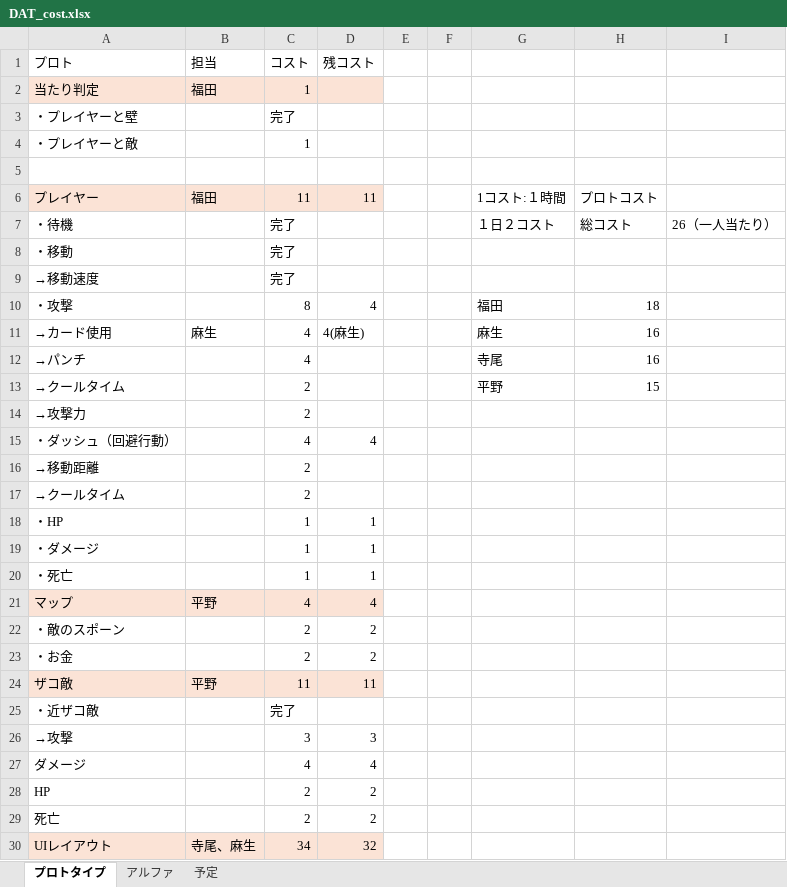
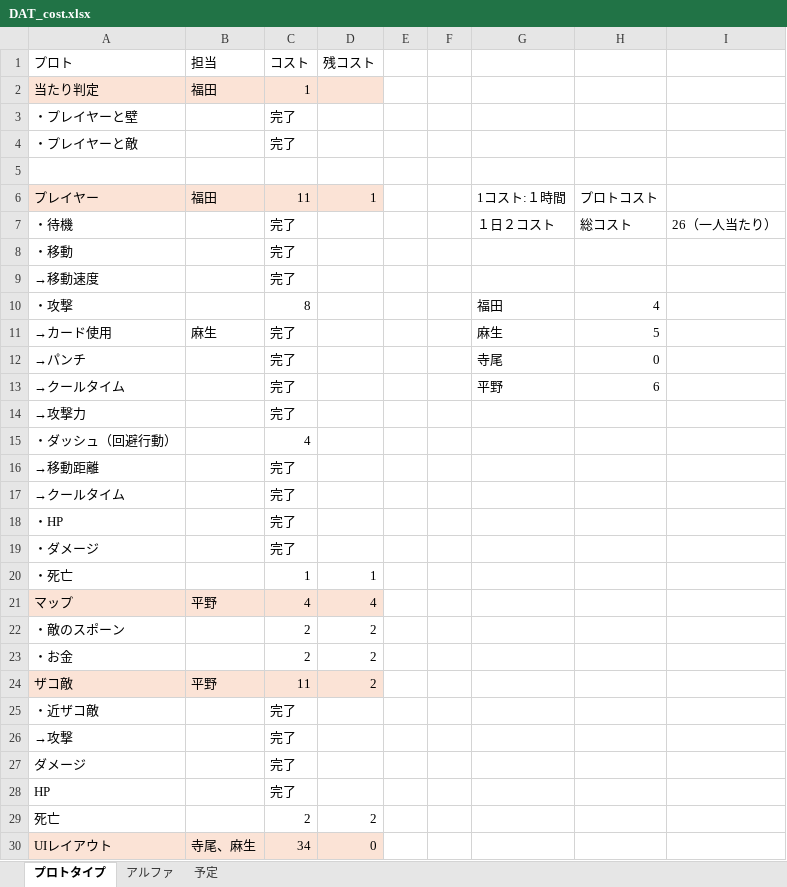
Before and after one commit to asohiroto/http_team, an Excel workbook: DAT_cost.xlsx, sheet プロトタイプ, drawn as a sheet; only a part is shown; values as stored, in another font and other column widths than the file's, no borders; the diff covers the shown part only; the diff names each change by its address in the sheet, - before the commit and + after, or states it on an @@ line.

Commit message:
コスト表更新

```diff
--- a/DAT_cost.xlsx (sheet プロトタイプ)
+++ b/DAT_cost.xlsx (sheet プロトタイプ)
-C4 (コスト): 1
+C4 (コスト): 完了
-D6 (残コスト): 11
+D6 (残コスト): 1
-D10 (残コスト): 4
+D10 (残コスト): (empty)
-H10: 18
+H10: 4
-C11:C12 (コスト): 4
+C11:C12 (コスト): 完了
-D11 (残コスト): 4(麻生)
+D11 (残コスト): (empty)
-H11: 16
+H11: 5
-H12: 16
+H12: 0
-C13:C14 (コスト): 2
+C13:C14 (コスト): 完了
-H13: 15
+H13: 6
-D15 (残コスト): 4
+D15 (残コスト): (empty)
-C16:C17 (コスト): 2
+C16:C17 (コスト): 完了
-C18:C19 (コスト): 1
+C18:C19 (コスト): 完了
-D18:D19 (残コスト): 1
+D18:D19 (残コスト): (empty)
-D24 (残コスト): 11
+D24 (残コスト): 2
-C26 (コスト): 3
+C26 (コスト): 完了
-D26 (残コスト): 3
+D26 (残コスト): (empty)
-C27 (コスト): 4
+C27 (コスト): 完了
-D27 (残コスト): 4
+D27 (残コスト): (empty)
-C28 (コスト): 2
+C28 (コスト): 完了
-D28 (残コスト): 2
+D28 (残コスト): (empty)
-D30 (残コスト): 32
+D30 (残コスト): 0
```
Also changed, not shown: 6 edited cells elsewhere in this sheet.
